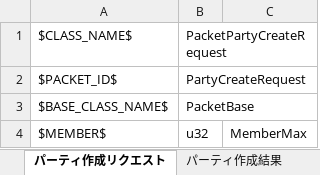
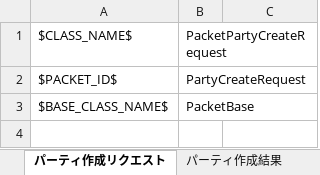
Before and after one commit to YanaPIIDXer/AnpanMMO, an Excel workbook: Packet/PacketData/Party.xlsx, sheet パーティ作成リクエスト, drawn as a sheet; values as stored, in another font and other column widths than the file's, no borders; the diff names each change by its address in the sheet, - before the commit and + after, or states it on an @@ line.

```diff
--- a/Packet/PacketData/Party.xlsx (sheet パーティ作成リクエスト)
+++ b/Packet/PacketData/Party.xlsx (sheet パーティ作成リクエスト)
-row 4: $MEMBER$ | u32 | MemberMax
```
Also changed, not shown: 2 other files.
